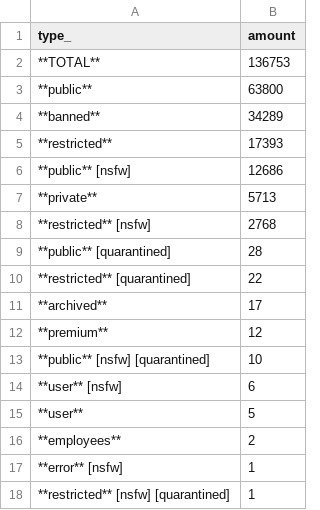
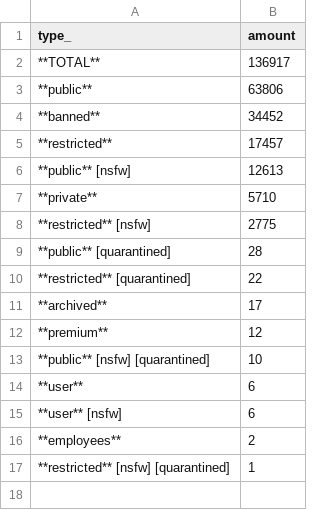
Before and after one commit to fedecalendino/reddit-graph-releases, a CSV file: csv/subreddits_by_type.csv, drawn as a sheet.

```diff
--- a/csv/subreddits_by_type.csv
+++ b/csv/subreddits_by_type.csv
@@ -1,9 +1,9 @@
 type_,amount
-**TOTAL**,136753
-**public**,63800
-**banned**,34289
-**restricted**,17393
-**public** [nsfw],12686
-**private**,5713
-**restricted** [nsfw],2768
+**TOTAL**,136917
+**public**,63806
+**banned**,34452
+**restricted**,17457
+**public** [nsfw],12613
+**private**,5710
+**restricted** [nsfw],2775
 **public** [quarantined],28
@@ -13,6 +13,5 @@ type_,amount
 **public** [nsfw] [quarantined],10
+**user**,6
 **user** [nsfw],6
-**user**,5
 **employees**,2
-**error** [nsfw],1
 **restricted** [nsfw] [quarantined],1
```
Also changed, not shown: 2 other files.
